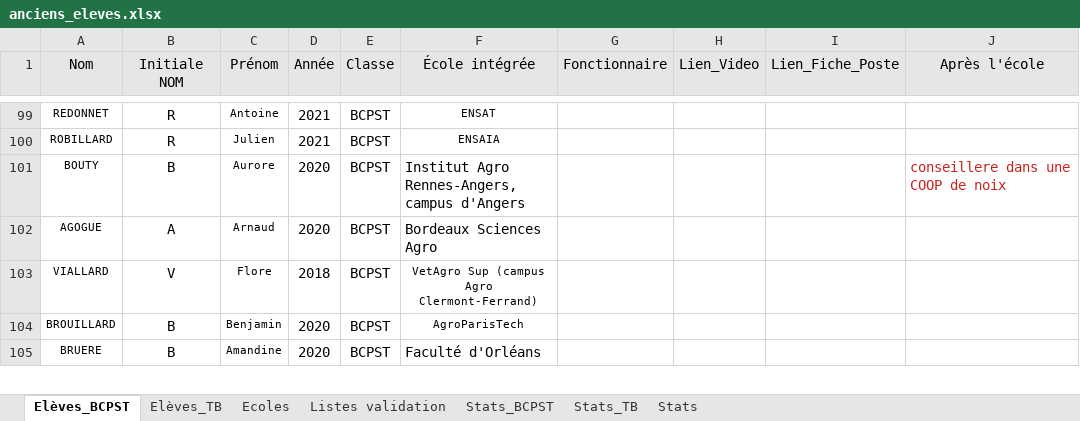
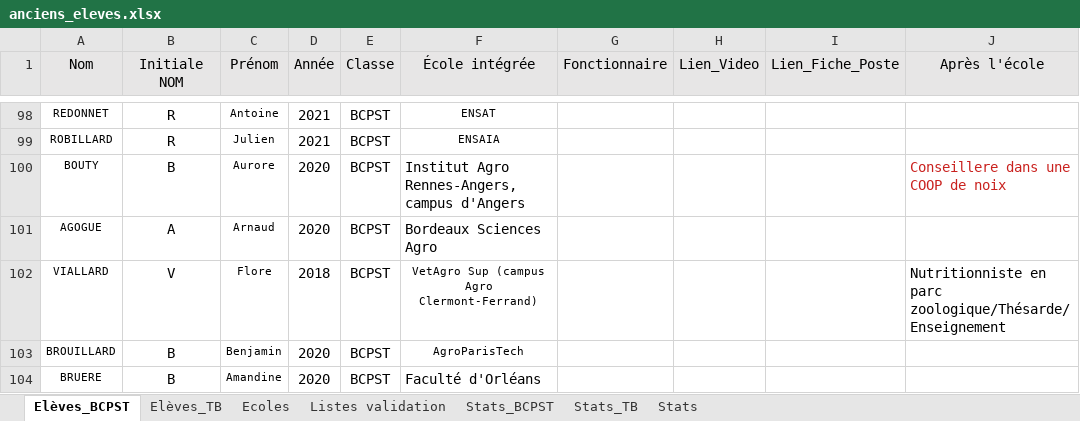
Before and after one commit to eekez/chesnoy-orientation, an Excel workbook: anciens_eleves.xlsx, sheet Elèves_BCPST, drawn as a sheet; only a part is shown, gaps mark what is left out; values as stored, in another font and other column widths than the file's, no borders; addresses are those after the commit; the diff covers the shown part only; the diff names each change by its address in the sheet, - before the commit and + after, or states it on an @@ line.

```diff
--- a/anciens_eleves.xlsx (sheet Elèves_BCPST)
+++ b/anciens_eleves.xlsx (sheet Elèves_BCPST)
-J100 (Après l'école): conseillere dans une COOP de noix
+J100 (Après l'école): Conseillere dans une COOP de noix
-J102 (Après l'école): (empty)
+J102 (Après l'école): Nutritionniste en parc zoologique/Thésarde/Enseignement
```
Also changed, not shown: 1 removed row and 25 edited cells elsewhere in this sheet, formulas that keep their value, 1 other file.
